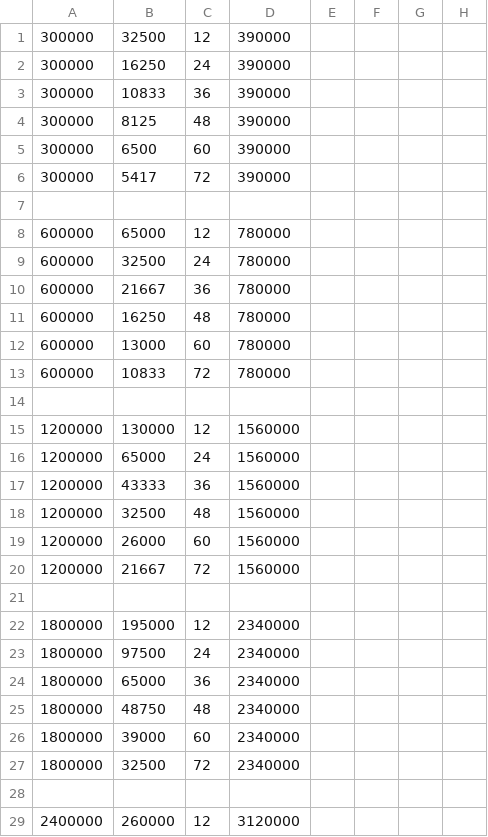
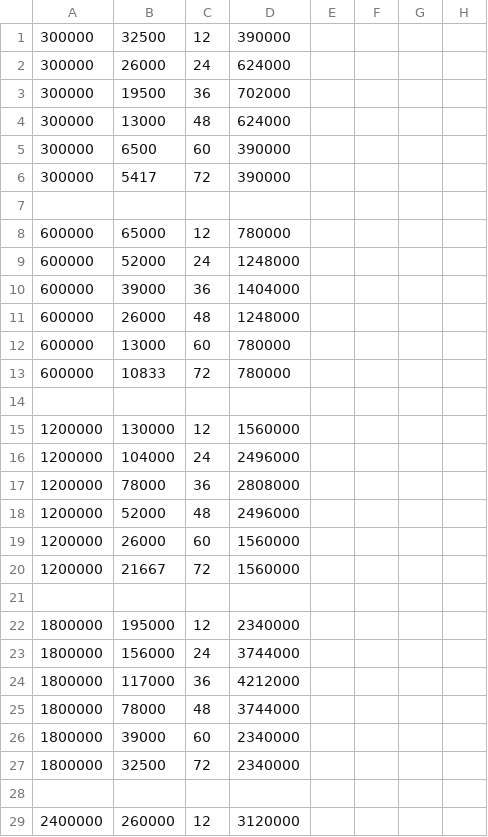
Before and after one commit to Krishtof/kh, a CSV file: mark2.csv, drawn as a sheet; only a part is shown; the diff covers the shown part only; the diff names each change by its address in the sheet, - before the commit and + after, or states it on an @@ line.

Commit message:
CSV

```diff
--- a/mark2.csv
+++ b/mark2.csv
-B2: 16250
+B2: 26000
-D2: 390000
+D2: 624000
-B3: 10833
+B3: 19500
-D3: 390000
+D3: 702000
-B4: 8125
+B4: 13000
-D4: 390000
+D4: 624000
-B9: 32500
+B9: 52000
-D9: 780000
+D9: 1248000
-B10: 21667
+B10: 39000
-D10: 780000
+D10: 1404000
-B11: 16250
+B11: 26000
-D11: 780000
+D11: 1248000
-B16: 65000
+B16: 104000
-D16: 1560000
+D16: 2496000
-B17: 43333
+B17: 78000
-D17: 1560000
+D17: 2808000
-B18: 32500
+B18: 52000
-D18: 1560000
+D18: 2496000
-B23: 97500
+B23: 156000
-D23: 2340000
+D23: 3744000
-B24: 65000
+B24: 117000
-D24: 2340000
+D24: 4212000
-B25: 48750
+B25: 78000
-D25: 2340000
+D25: 3744000
```
Also changed, not shown: 15 edited cells elsewhere in this file.
